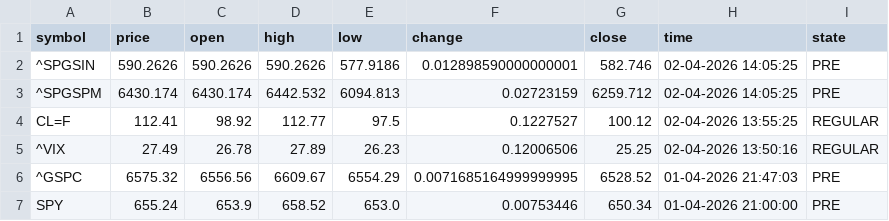
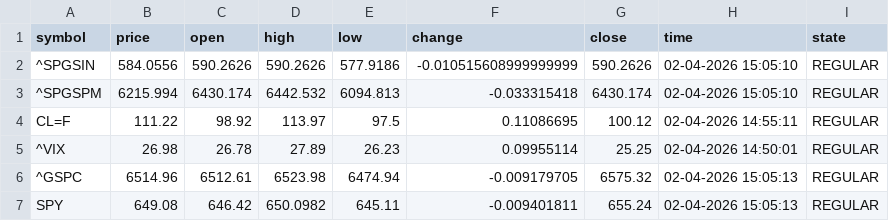
Before and after one commit to diogo-va/csv_test, a CSV file: market.csv, drawn as a sheet; only a part is shown; the diff covers the shown part only.

Commit message:
Auto update CSV data

```diff
--- a/market.csv
+++ b/market.csv
@@ -1,7 +1,7 @@
 symbol	price	open	high	low	change	close	time	state
-^SPGSIN	590.2626	590.2626	590.2626	577.9186	0.012898590000000001	582.746	02-04-2026 14:05:25	PRE
-^SPGSPM	6430.174	6430.174	6442.532	6094.813	0.02723159	6259.712	02-04-2026 14:05:25	PRE
-CL=F	112.41	98.92	112.77	97.5	0.1227527	100.12	02-04-2026 13:55:25	REGULAR
-^VIX	27.49	26.78	27.89	26.23	0.12006506	25.25	02-04-2026 13:50:16	REGULAR
-^GSPC	6575.32	6556.56	6609.67	6554.29	0.0071685164999999995	6528.52	01-04-2026 21:47:03	PRE
-SPY	655.24	653.9	658.52	653.0	0.00753446	650.34	01-04-2026 21:00:00	PRE
+^SPGSIN	584.0556	590.2626	590.2626	577.9186	-0.010515608999999999	590.2626	02-04-2026 15:05:10	REGULAR
+^SPGSPM	6215.994	6430.174	6442.532	6094.813	-0.033315418	6430.174	02-04-2026 15:05:10	REGULAR
+CL=F	111.22	98.92	113.97	97.5	0.11086695	100.12	02-04-2026 14:55:11	REGULAR
+^VIX	26.98	26.78	27.89	26.23	0.09955114	25.25	02-04-2026 14:50:01	REGULAR
+^GSPC	6514.96	6512.61	6523.98	6474.94	-0.009179705	6575.32	02-04-2026 15:05:13	REGULAR
+SPY	649.08	646.42	650.0982	645.11	-0.009401811	655.24	02-04-2026 15:05:13	REGULAR
```
Also changed, not shown: 98 edited cells elsewhere in this file, fx.csv, gold.csv, 1 other file.
